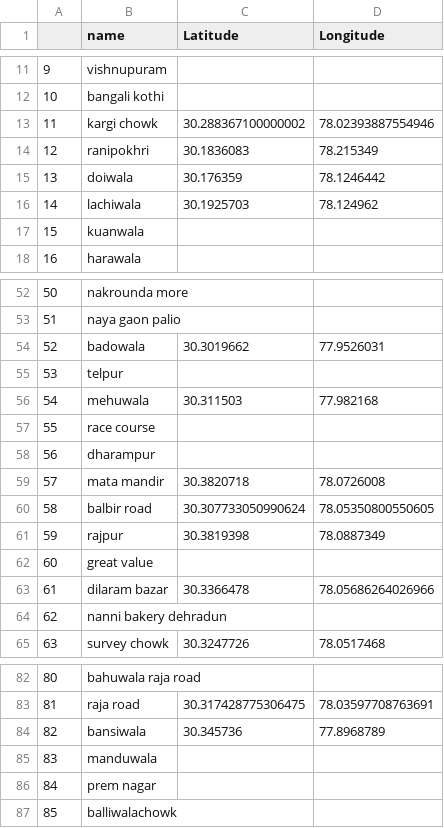
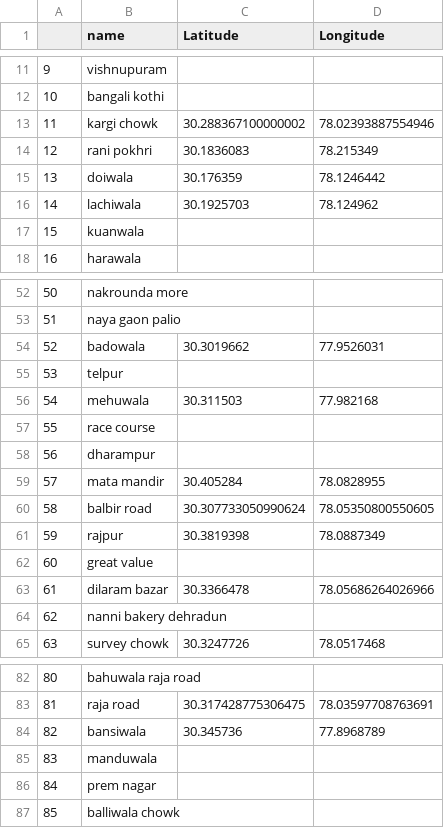
Before and after one commit to AditiJoshi1605/PBL-DAA, a CSV file: assets/location_coordinates_log.csv, drawn as a sheet; only a part is shown, gaps mark what is left out; the diff covers the shown part only.

```diff
--- a/assets/location_coordinates_log.csv
+++ b/assets/location_coordinates_log.csv
@@ -13,3 +13,3 @@
 11,kargi chowk,30.288367100000002,78.02393887554946
-12,ranipokhri,30.1836083,78.215349
+12,rani pokhri,30.1836083,78.215349
 13,doiwala,30.176359,78.1246442
@@ -58,3 +58,3 @@
 56,dharampur,,
-57,mata mandir,30.3820718,78.0726008
+57,mata mandir,30.405284,78.0828955
 58,balbir road,30.307733050990624,78.05350800550605
@@ -86,2 +86,2 @@
 84,prem nagar,,
-85,balliwalachowk,,
+85,balliwala chowk,,
```
Also changed, not shown: 19 edited cells elsewhere in this file, 5 other files.
